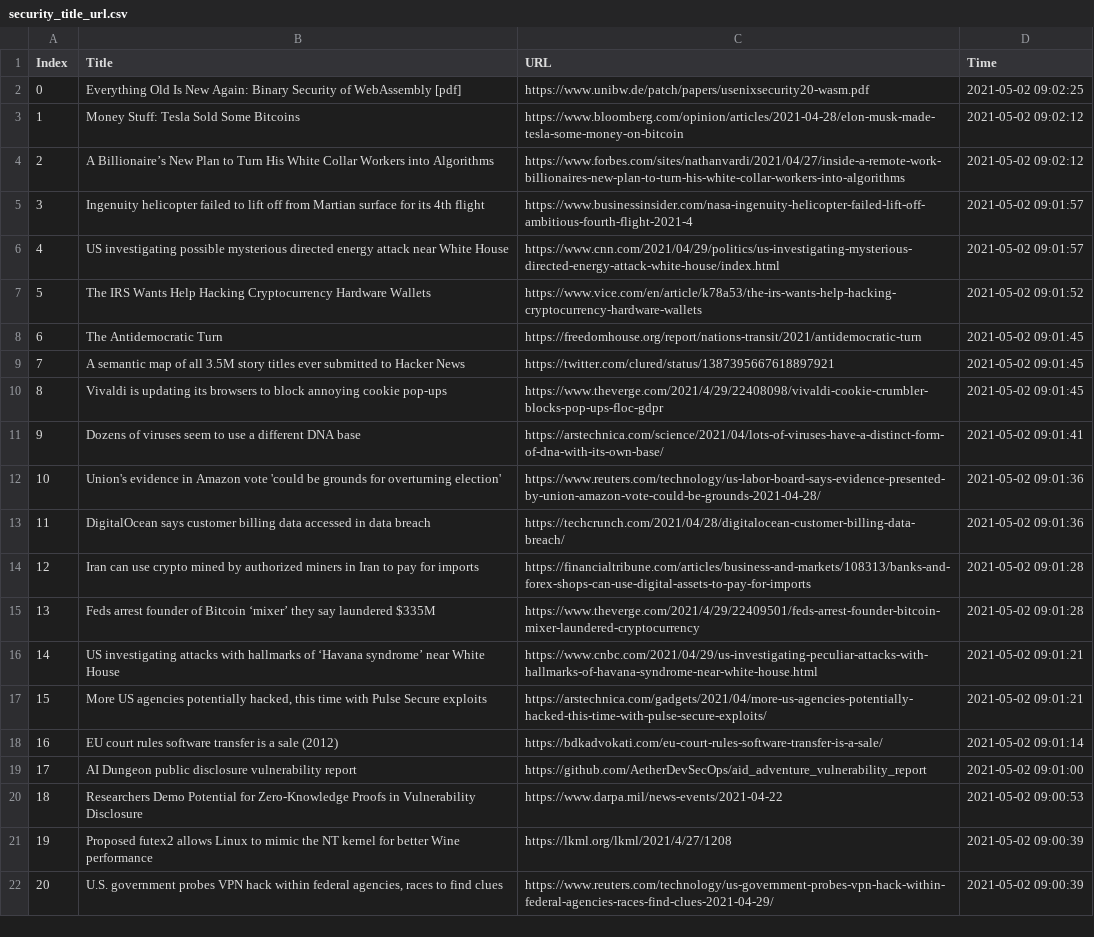
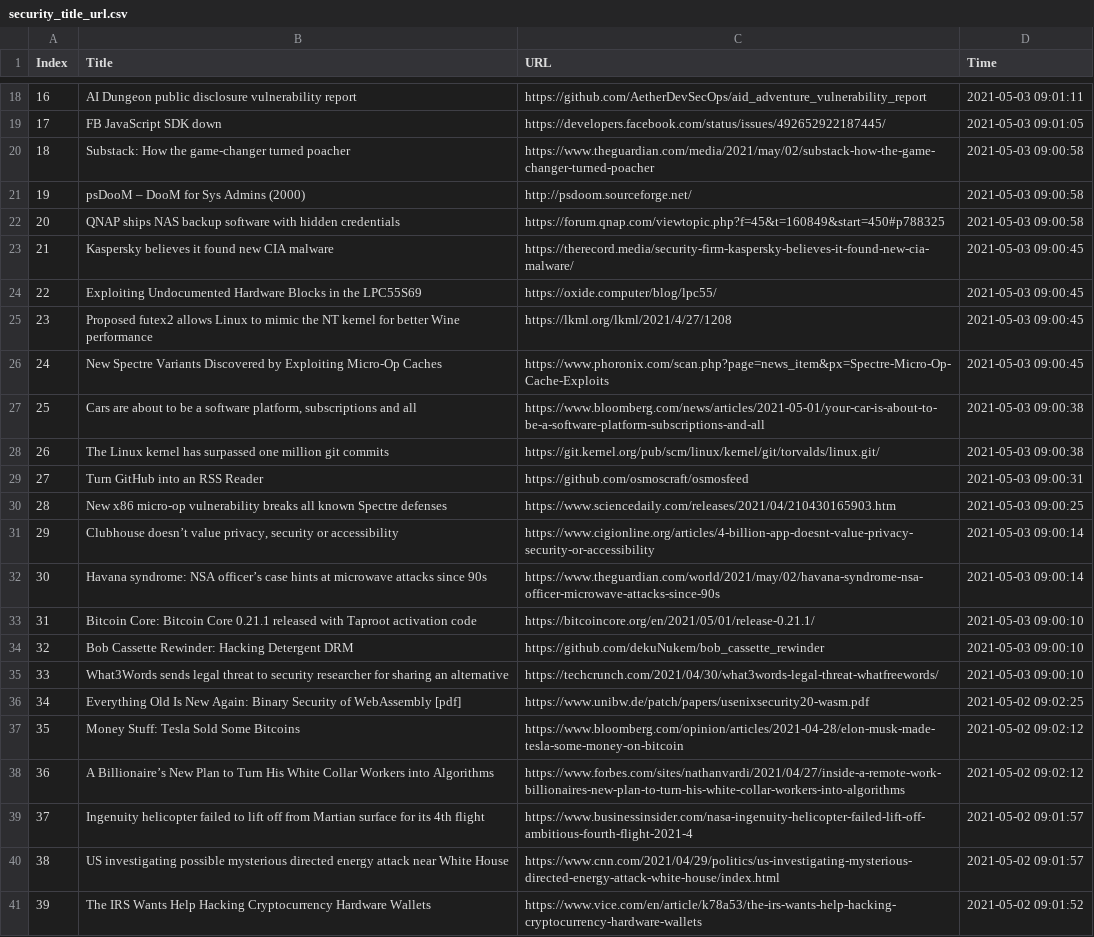
Before and after one commit to seitlab/seitlab.github.io, a CSV file: data/security_title_url.csv, drawn as a sheet; only a part is shown, gaps mark what is left out; the shorter side is filled out with more unchanged rows; addresses are those after the commit; the diff covers the shown part only; the diff names each change by its address in the sheet, - before the commit and + after, or states it on an @@ line.

```diff
--- a/data/security_title_url.csv
+++ b/data/security_title_url.csv
+row 18: 16 | AI Dungeon public disclosure vulnerability report | https://github.com/AetherDevSecOps/aid_adventure_vulnerability_report | 2021-05-03 09:01:11
+row 19: 17 | FB JavaScript SDK down | https://developers.facebook.com/status/issues/492652922187445/ | 2021-05-03 09:01:05
+row 20: 18 | Substack: How the game-changer turned poacher | https://www.theguardian.com/media/2021/may/02/substack-how-the-game-changer-turned-poacher | 2021-05-03 09:00:58
+row 21: 19 | psDooM – DooM for Sys Admins (2000) | http://psdoom.sourceforge.net/ | 2021-05-03 09:00:58
+row 22: 20 | QNAP ships NAS backup software with hidden credentials | https://forum.qnap.com/viewtopic.php?f=45&t=160849&start=450#p788325 | 2021-05-03 09:00:58
+row 23: 21 | Kaspersky believes it found new CIA malware | https://therecord.media/security-firm-kaspersky-believes-it-found-new-cia-malware/ | 2021-05-03 09:00:45
+row 24: 22 | Exploiting Undocumented Hardware Blocks in the LPC55S69 | https://oxide.computer/blog/lpc55/ | 2021-05-03 09:00:45
+row 25: 23 | Proposed futex2 allows Linux to mimic the NT kernel for better Wine performance | https://lkml.org/lkml/2021/4/27/1208 | 2021-05-03 09:00:45
+row 26: 24 | New Spectre Variants Discovered by Exploiting Micro-Op Caches | https://www.phoronix.com/scan.php?page=news_item&px=Spectre-Micro-Op-Cache-Exploits | 2021-05-03 09:00:45
+row 27: 25 | Cars are about to be a software platform, subscriptions and all | https://www.bloomberg.com/news/articles/2021-05-01/your-car-is-about-to-be-a-software-platform-subscriptions-and-all | 2021-05-03 09:00:38
+row 28: 26 | The Linux kernel has surpassed one million git commits | https://git.kernel.org/pub/scm/linux/kernel/git/torvalds/linux.git/ | 2021-05-03 09:00:38
+row 29: 27 | Turn GitHub into an RSS Reader | https://github.com/osmoscraft/osmosfeed | 2021-05-03 09:00:31
+row 30: 28 | New x86 micro-op vulnerability breaks all known Spectre defenses | https://www.sciencedaily.com/releases/2021/04/210430165903.htm | 2021-05-03 09:00:25
+row 31: 29 | Clubhouse doesn’t value privacy, security or accessibility | https://www.cigionline.org/articles/4-billion-app-doesnt-value-privacy-security-or-accessibility | 2021-05-03 09:00:14
+row 32: 30 | Havana syndrome: NSA officer’s case hints at microwave attacks since 90s | https://www.theguardian.com/world/2021/may/02/havana-syndrome-nsa-officer-microwave-attacks-since-90s | 2021-05-03 09:00:14
+row 33: 31 | Bitcoin Core: Bitcoin Core 0.21.1 released with Taproot activation code | https://bitcoincore.org/en/2021/05/01/release-0.21.1/ | 2021-05-03 09:00:10
+row 34: 32 | Bob Cassette Rewinder: Hacking Detergent DRM | https://github.com/dekuNukem/bob_cassette_rewinder | 2021-05-03 09:00:10
+row 35: 33 | What3Words sends legal threat to security researcher for sharing an alternative | https://techcrunch.com/2021/04/30/what3words-legal-threat-whatfreewords/ | 2021-05-03 09:00:10
@@ column A (Index) renumbered from row 36 down @@
```
Also changed, not shown: 16 added rows elsewhere in this file, data/ai_title_url.csv, data/blockchain_title_url.csv, 1 other file.
